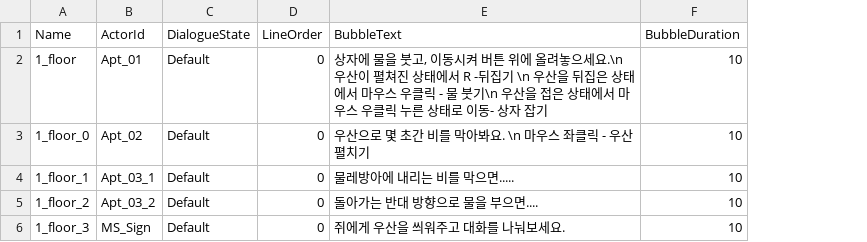
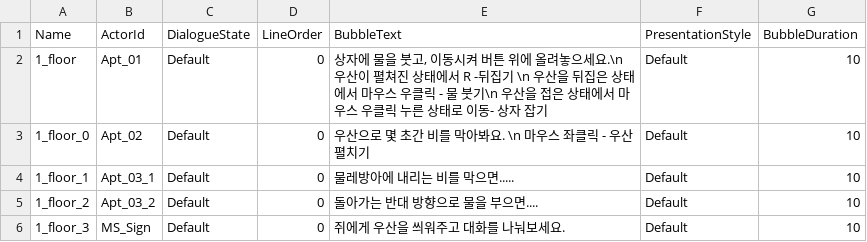
Before and after one commit to flint21c1996/UnderOneUmbrella, a CSV file: Content/UOU/DataTable/MiniStageProximityDialogue.csv, drawn as a sheet; the diff names each change by its address in the sheet, - before the commit and + after, or states it on an @@ line.

```diff
--- a/Content/UOU/DataTable/MiniStageProximityDialogue.csv
+++ b/Content/UOU/DataTable/MiniStageProximityDialogue.csv
+column F (PresentationStyle), rows 2-6: all Default
```
Also changed, not shown: Content/UOU/DataTable/TutoNPCProximityDialogue.csv, Content/UOU/DataTable/UOUDialogueTableRow.csv, 1 other file.
